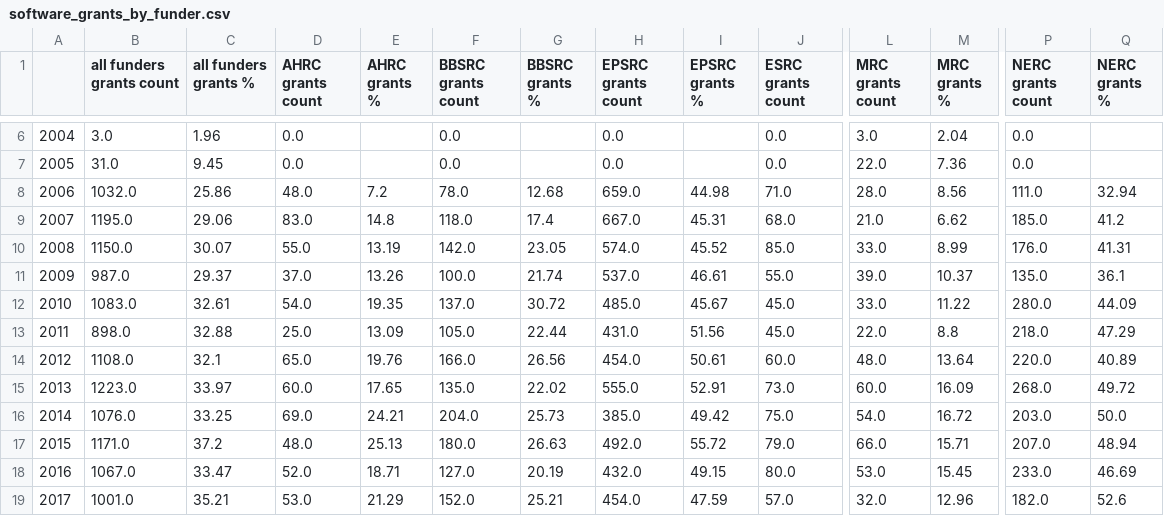
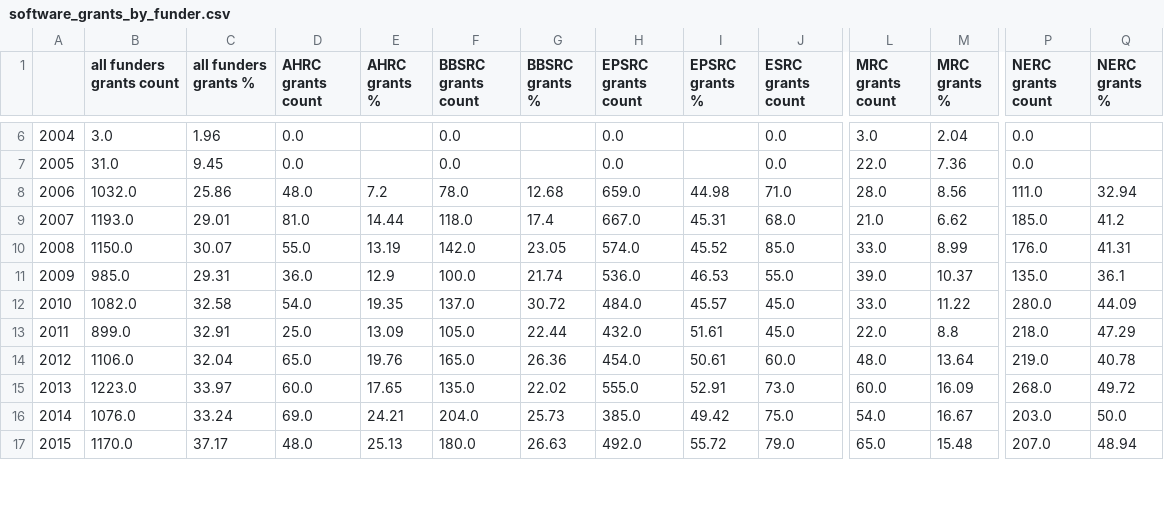
Before and after one commit to softwaresaved/software_in_grants_GTR, a CSV file: output/software_grants_by_funder.csv, drawn as a sheet; only a part is shown, gaps mark what is left out; removed rows and columns are numbered as before the commit, all else as after; rows hold the shown columns only; the diff covers the shown part only; the diff names each change by its address in the sheet, - before the commit and + after, or states it on an @@ line.

```diff
--- a/output/software_grants_by_funder.csv
+++ b/output/software_grants_by_funder.csv
-B9 (all funders grants count): 1195.0
+B9 (all funders grants count): 1193.0
-C9 (all funders grants %): 29.06
+C9 (all funders grants %): 29.01
-D9 (AHRC grants count): 83.0
+D9 (AHRC grants count): 81.0
-E9 (AHRC grants %): 14.8
+E9 (AHRC grants %): 14.44
-B11 (all funders grants count): 987.0
+B11 (all funders grants count): 985.0
-C11 (all funders grants %): 29.37
+C11 (all funders grants %): 29.31
-D11 (AHRC grants count): 37.0
+D11 (AHRC grants count): 36.0
-E11 (AHRC grants %): 13.26
+E11 (AHRC grants %): 12.9
-H11 (EPSRC grants count): 537.0
+H11 (EPSRC grants count): 536.0
-I11 (EPSRC grants %): 46.61
+I11 (EPSRC grants %): 46.53
-B12 (all funders grants count): 1083.0
+B12 (all funders grants count): 1082.0
-C12 (all funders grants %): 32.61
+C12 (all funders grants %): 32.58
-H12 (EPSRC grants count): 485.0
+H12 (EPSRC grants count): 484.0
-I12 (EPSRC grants %): 45.67
+I12 (EPSRC grants %): 45.57
-B13 (all funders grants count): 898.0
+B13 (all funders grants count): 899.0
-C13 (all funders grants %): 32.88
+C13 (all funders grants %): 32.91
-H13 (EPSRC grants count): 431.0
+H13 (EPSRC grants count): 432.0
-I13 (EPSRC grants %): 51.56
+I13 (EPSRC grants %): 51.61
-B14 (all funders grants count): 1108.0
+B14 (all funders grants count): 1106.0
-C14 (all funders grants %): 32.1
+C14 (all funders grants %): 32.04
-F14 (BBSRC grants count): 166.0
+F14 (BBSRC grants count): 165.0
-G14 (BBSRC grants %): 26.56
+G14 (BBSRC grants %): 26.36
-P14 (NERC grants count): 220.0
+P14 (NERC grants count): 219.0
-Q14 (NERC grants %): 40.89
+Q14 (NERC grants %): 40.78
-C16 (all funders grants %): 33.25
+C16 (all funders grants %): 33.24
-M16 (MRC grants %): 16.72
+M16 (MRC grants %): 16.67
-B17 (all funders grants count): 1171.0
+B17 (all funders grants count): 1170.0
-C17 (all funders grants %): 37.2
+C17 (all funders grants %): 37.17
-L17 (MRC grants count): 66.0
+L17 (MRC grants count): 65.0
-M17 (MRC grants %): 15.71
+M17 (MRC grants %): 15.48
-row 18: 2016 | 1067.0 | 33.47 | 52.0 | 18.71 | 127.0 | 20.19 | 432.0 | 49.15 | 80.0 | 53.0 | 15.45 | 233.0 | 46.69
-row 19: 2017 | 1001.0 | 35.21 | 53.0 | 21.29 | 152.0 | 25.21 | 454.0 | 47.59 | 57.0 | 32.0 | 12.96 | 182.0 | 52.6
```
Also changed, not shown: 4 added rows, 1 removed row and 4 edited cells elsewhere in this file, output/average_software_grants_costs_by_funder.csv, output/keywords_found_count.csv, 32 other files.
